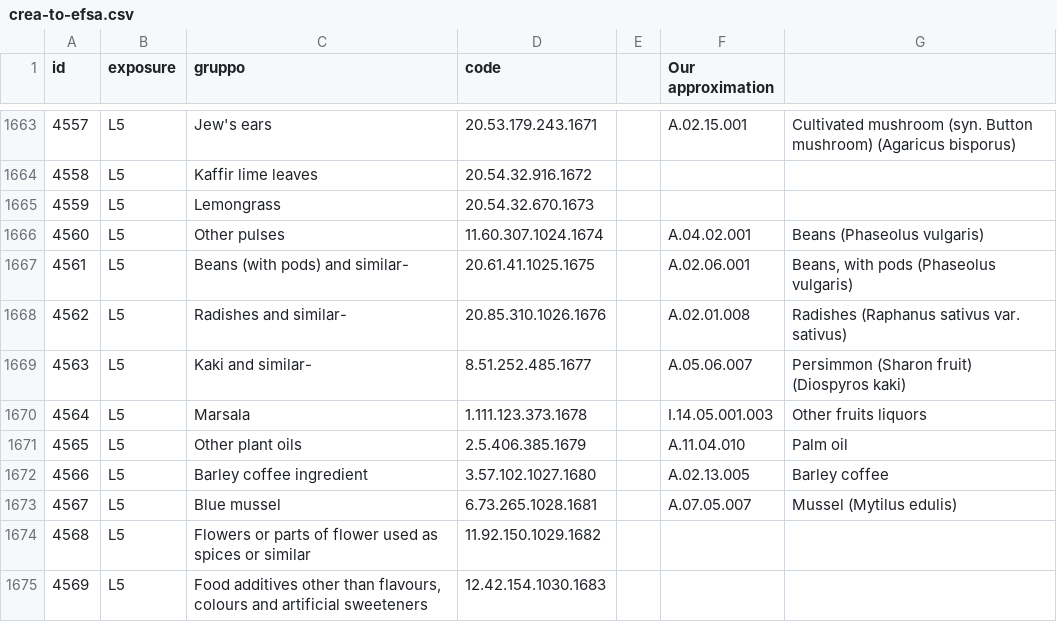
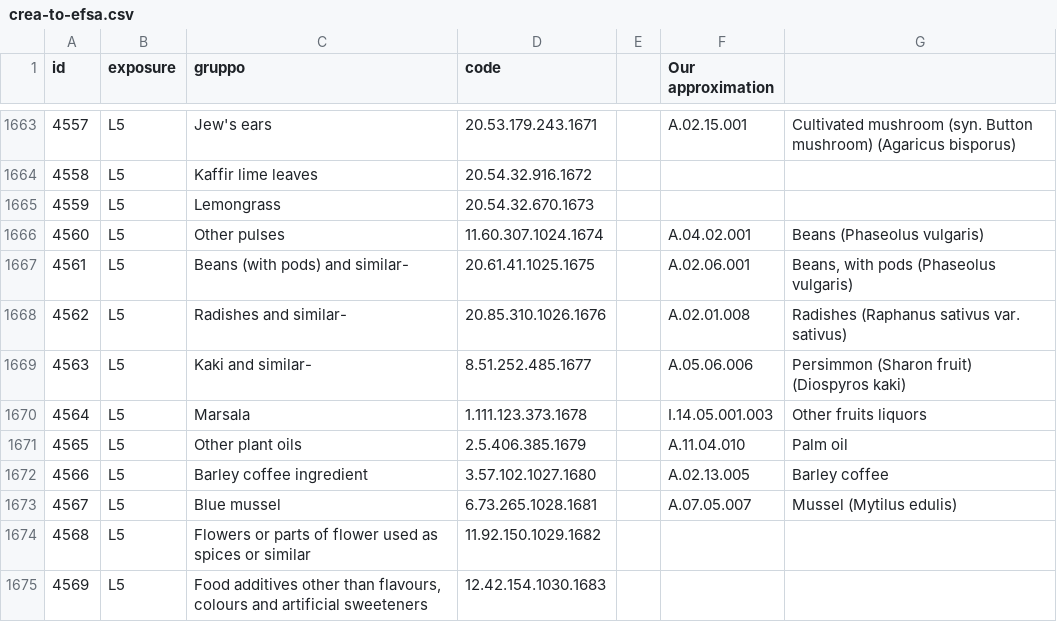
Before and after one commit to SLU-foodsystems/safad, a CSV file: data-preprocessing/extract-diet/crea-to-efsa.csv, drawn as a sheet; only a part is shown, gaps mark what is left out.

Commit message:
Update diet and crea translation for kaki
006 and not 007 is the kaki fruit (007 is java plum).

```diff
--- a/data-preprocessing/extract-diet/crea-to-efsa.csv
+++ b/data-preprocessing/extract-diet/crea-to-efsa.csv
@@ -1668,3 +1668,3 @@
 4562,"L5","Radishes and similar-","20.85.310.1026.1676",,"A.02.01.008","Radishes (Raphanus sativus var. sativus)"
-4563,"L5","Kaki and similar-","8.51.252.485.1677",,"A.05.06.007","Persimmon (Sharon fruit) (Diospyros kaki)"
+4563,"L5","Kaki and similar-","8.51.252.485.1677",,"A.05.06.006","Persimmon (Sharon fruit) (Diospyros kaki)"
 4564,"L5","Marsala","1.111.123.373.1678",,"I.14.05.001.003","Other fruits liquors"
```
Also changed, not shown: src/default-input-files/SAFAD ID Diet Spec/SAFAD ID Diet Spec SE.csv.
